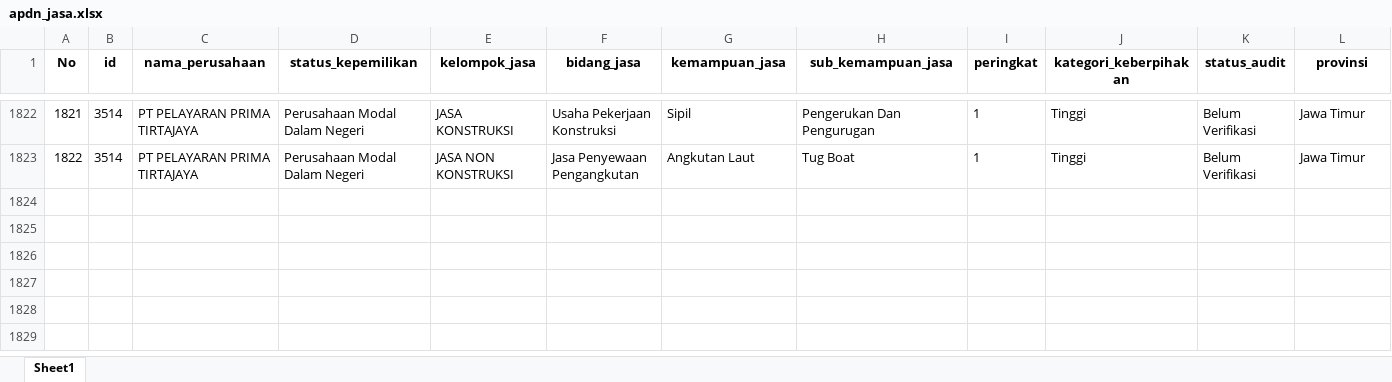
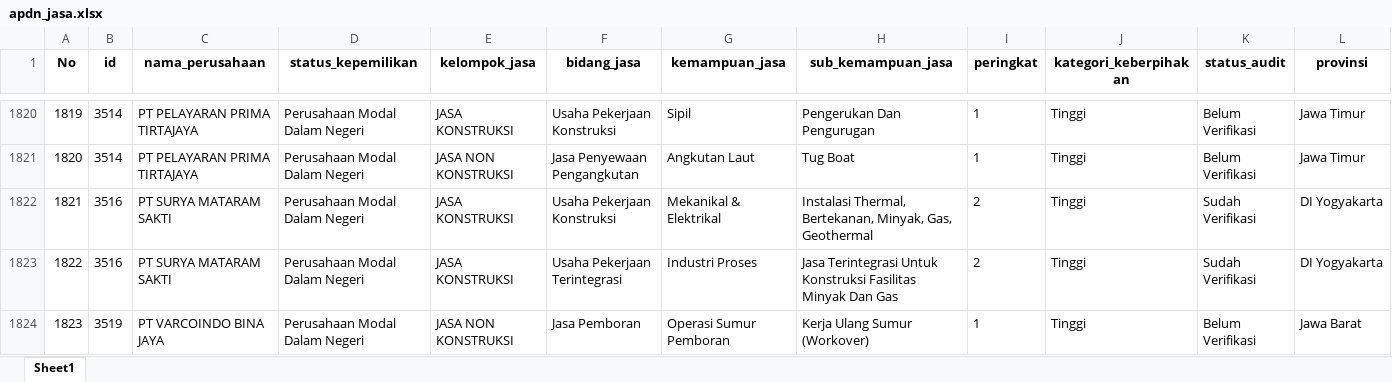
Before and after one commit to Kevinurfamily/mdco, an Excel workbook: result_copilot_kb/apdn_jasa.xlsx, sheet Sheet1, drawn as a sheet; only a part is shown, gaps mark what is left out; values as stored, in another font and other column widths than the file's, no borders; rows hold the shown columns only; the diff covers the shown part only; the diff names each change by its address in the sheet, - before the commit and + after, or states it on an @@ line.

```diff
--- a/result_copilot_kb/apdn_jasa.xlsx (sheet Sheet1)
+++ b/result_copilot_kb/apdn_jasa.xlsx (sheet Sheet1)
@@ column A (No) renumbered between rows 404 and 1821 @@
+row 1822: 1821 | 3516 | PT SURYA MATARAM SAKTI | Perusahaan Modal Dalam Negeri | JASA KONSTRUKSI | Usaha Pekerjaan Konstruksi | Mekanikal & Elektrikal | Instalasi Thermal, Bertekanan, Minyak, Gas, Geothermal | 2 | Tinggi | Sudah Verifikasi | DI Yogyakarta
+row 1823: 1822 | 3516 | PT SURYA MATARAM SAKTI | Perusahaan Modal Dalam Negeri | JASA KONSTRUKSI | Usaha Pekerjaan Terintegrasi | Industri Proses | Jasa Terintegrasi Untuk Konstruksi Fasilitas Minyak Dan Gas | 2 | Tinggi | Sudah Verifikasi | DI Yogyakarta
+row 1824: 1823 | 3519 | PT VARCOINDO BINA JAYA | Perusahaan Modal Dalam Negeri | JASA NON KONSTRUKSI | Jasa Pemboran | Operasi Sumur Pemboran | Kerja Ulang Sumur (Workover) | 1 | Tinggi | Belum Verifikasi | Jawa Barat
```
Also changed, not shown: 2 added rows and 2 removed rows elsewhere in this sheet, result_copilot_kb/apdn_barang.xlsx, 3 other files.
